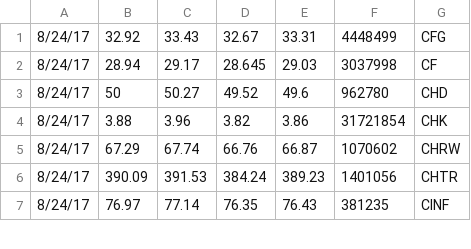
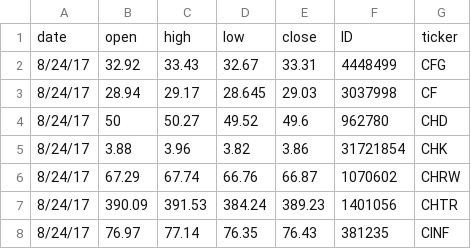
Before and after one commit to Jacobikinz/Project-Hummingbird, a CSV file: allthestock_AugustWeek.csv, drawn as a sheet; only a part is shown.

Commit message:
Update allthestock_AugustWeek.csv

```diff
--- a/allthestock_AugustWeek.csv
+++ b/allthestock_AugustWeek.csv
@@ -1 +1,2 @@
+date,open,high,low,close,ID,ticker
 8/24/17,32.92,33.43,32.67,33.31,4448499,CFG
```
